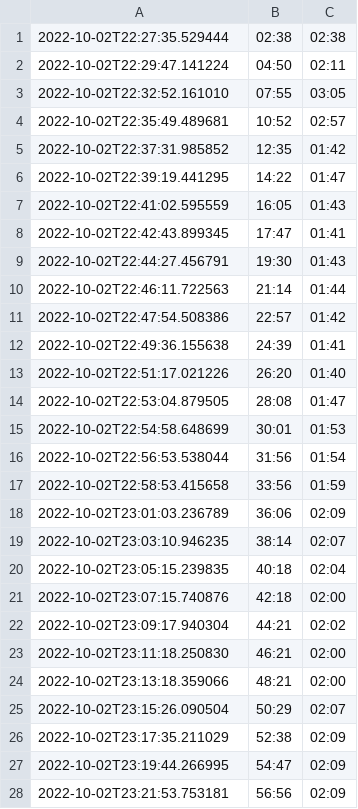
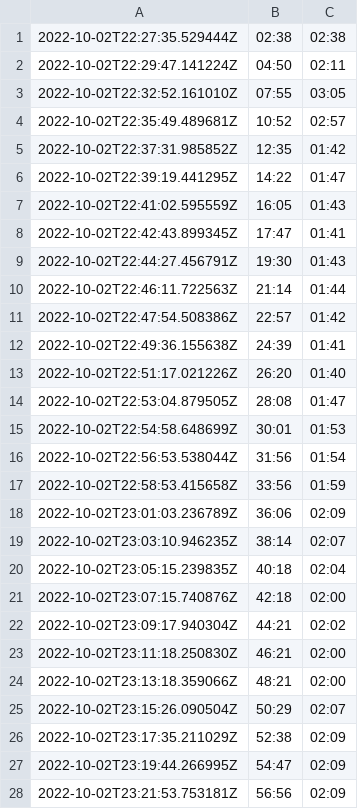
Before and after one commit to blazejrypak/pdt-zadanie-1, a CSV file: report_file_conversations.csv, drawn as a sheet; only a part is shown; the diff covers the shown part only.

```diff
--- a/report_file_conversations.csv
+++ b/report_file_conversations.csv
@@ -1,28 +1,28 @@
-2022-10-02T22:27:35.529444;02:38;02:38
-2022-10-02T22:29:47.141224;04:50;02:11
-2022-10-02T22:32:52.161010;07:55;03:05
-2022-10-02T22:35:49.489681;10:52;02:57
-2022-10-02T22:37:31.985852;12:35;01:42
-2022-10-02T22:39:19.441295;14:22;01:47
-2022-10-02T22:41:02.595559;16:05;01:43
-2022-10-02T22:42:43.899345;17:47;01:41
-2022-10-02T22:44:27.456791;19:30;01:43
-2022-10-02T22:46:11.722563;21:14;01:44
-2022-10-02T22:47:54.508386;22:57;01:42
-2022-10-02T22:49:36.155638;24:39;01:41
-2022-10-02T22:51:17.021226;26:20;01:40
-2022-10-02T22:53:04.879505;28:08;01:47
-2022-10-02T22:54:58.648699;30:01;01:53
-2022-10-02T22:56:53.538044;31:56;01:54
-2022-10-02T22:58:53.415658;33:56;01:59
-2022-10-02T23:01:03.236789;36:06;02:09
-2022-10-02T23:03:10.946235;38:14;02:07
-2022-10-02T23:05:15.239835;40:18;02:04
-2022-10-02T23:07:15.740876;42:18;02:00
-2022-10-02T23:09:17.940304;44:21;02:02
-2022-10-02T23:11:18.250830;46:21;02:00
-2022-10-02T23:13:18.359066;48:21;02:00
-2022-10-02T23:15:26.090504;50:29;02:07
-2022-10-02T23:17:35.211029;52:38;02:09
-2022-10-02T23:19:44.266995;54:47;02:09
-2022-10-02T23:21:53.753181;56:56;02:09
+2022-10-02T22:27:35.529444Z;02:38;02:38
+2022-10-02T22:29:47.141224Z;04:50;02:11
+2022-10-02T22:32:52.161010Z;07:55;03:05
+2022-10-02T22:35:49.489681Z;10:52;02:57
+2022-10-02T22:37:31.985852Z;12:35;01:42
+2022-10-02T22:39:19.441295Z;14:22;01:47
+2022-10-02T22:41:02.595559Z;16:05;01:43
+2022-10-02T22:42:43.899345Z;17:47;01:41
+2022-10-02T22:44:27.456791Z;19:30;01:43
+2022-10-02T22:46:11.722563Z;21:14;01:44
+2022-10-02T22:47:54.508386Z;22:57;01:42
+2022-10-02T22:49:36.155638Z;24:39;01:41
+2022-10-02T22:51:17.021226Z;26:20;01:40
+2022-10-02T22:53:04.879505Z;28:08;01:47
+2022-10-02T22:54:58.648699Z;30:01;01:53
+2022-10-02T22:56:53.538044Z;31:56;01:54
+2022-10-02T22:58:53.415658Z;33:56;01:59
+2022-10-02T23:01:03.236789Z;36:06;02:09
+2022-10-02T23:03:10.946235Z;38:14;02:07
+2022-10-02T23:05:15.239835Z;40:18;02:04
+2022-10-02T23:07:15.740876Z;42:18;02:00
+2022-10-02T23:09:17.940304Z;44:21;02:02
+2022-10-02T23:11:18.250830Z;46:21;02:00
+2022-10-02T23:13:18.359066Z;48:21;02:00
+2022-10-02T23:15:26.090504Z;50:29;02:07
+2022-10-02T23:17:35.211029Z;52:38;02:09
+2022-10-02T23:19:44.266995Z;54:47;02:09
+2022-10-02T23:21:53.753181Z;56:56;02:09
```
Also changed, not shown: 134 edited cells elsewhere in this file, report_file_authors.csv, 1 other file.
